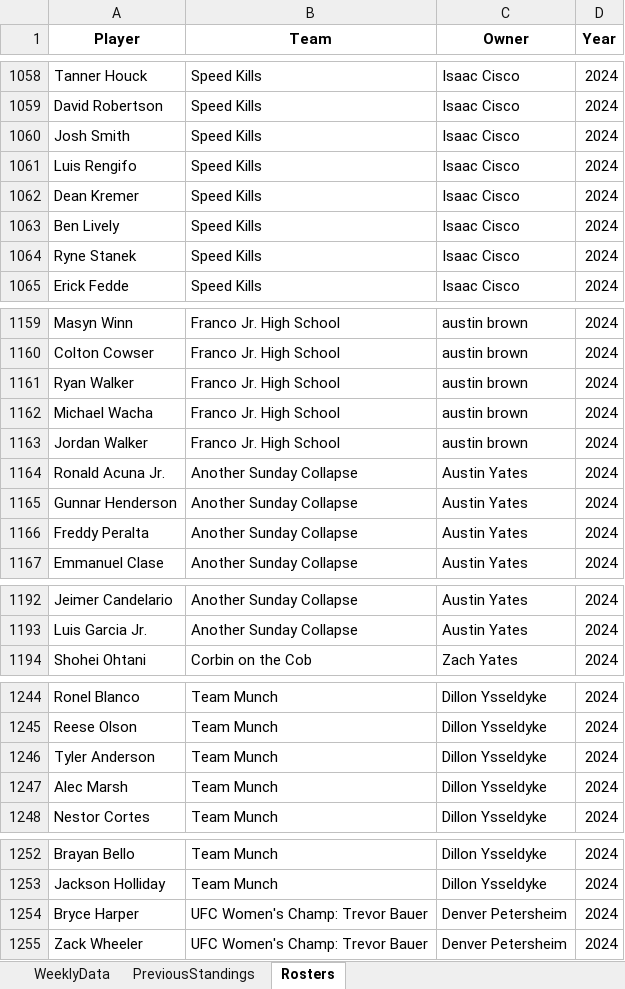
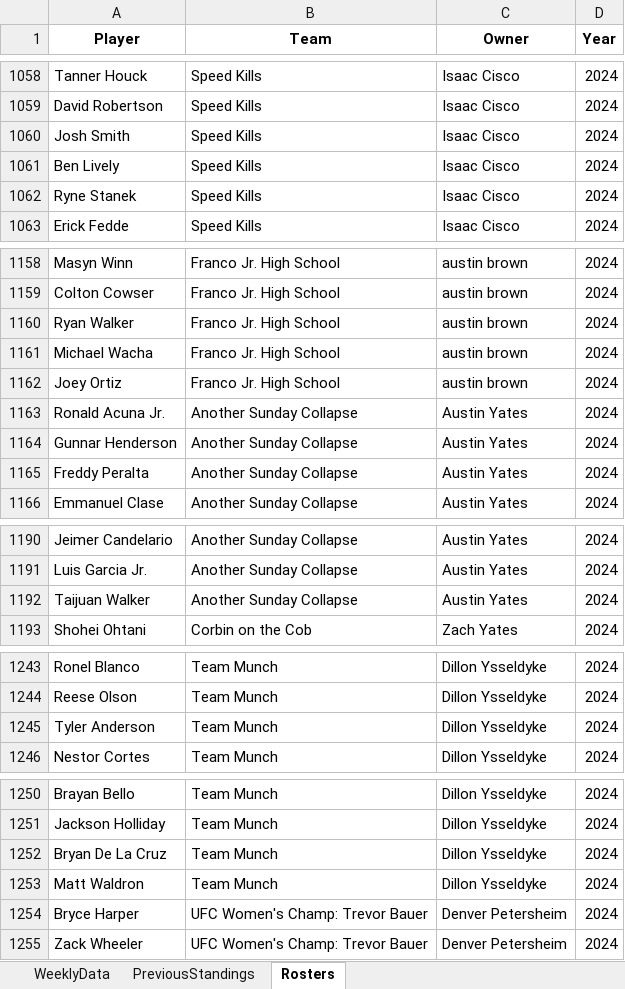
Before and after one commit to parkergeis/Fantasy-Baseball-App, an Excel workbook: data/FantasyData.xlsx, sheet Rosters, drawn as a sheet; only a part is shown, gaps mark what is left out; values as stored, in another font and other column widths than the file's, no borders; removed rows and columns are numbered as before the commit, all else as after; the diff covers the shown part only; the diff names each change by its address in the sheet, - before the commit and + after, or states it on an @@ line.

```diff
--- a/data/FantasyData.xlsx (sheet Rosters)
+++ b/data/FantasyData.xlsx (sheet Rosters)
-row 1061: Luis Rengifo | Speed Kills | Isaac Cisco | 2024
-row 1062: Dean Kremer | Speed Kills | Isaac Cisco | 2024
-A1162 (Player): Jordan Walker
+A1162 (Player): Joey Ortiz
+row 1192: Taijuan Walker | Another Sunday Collapse | Austin Yates | 2024
-row 1247: Alec Marsh | Team Munch | Dillon Ysseldyke | 2024
+row 1252: Bryan De La Cruz | Team Munch | Dillon Ysseldyke | 2024
+row 1253: Matt Waldron | Team Munch | Dillon Ysseldyke | 2024
```
Also changed, not shown: 6 added rows, 6 removed rows, 6 moved rows and 5 edited cells elsewhere in this sheet, sheet WeeklyData, 1 other file.
